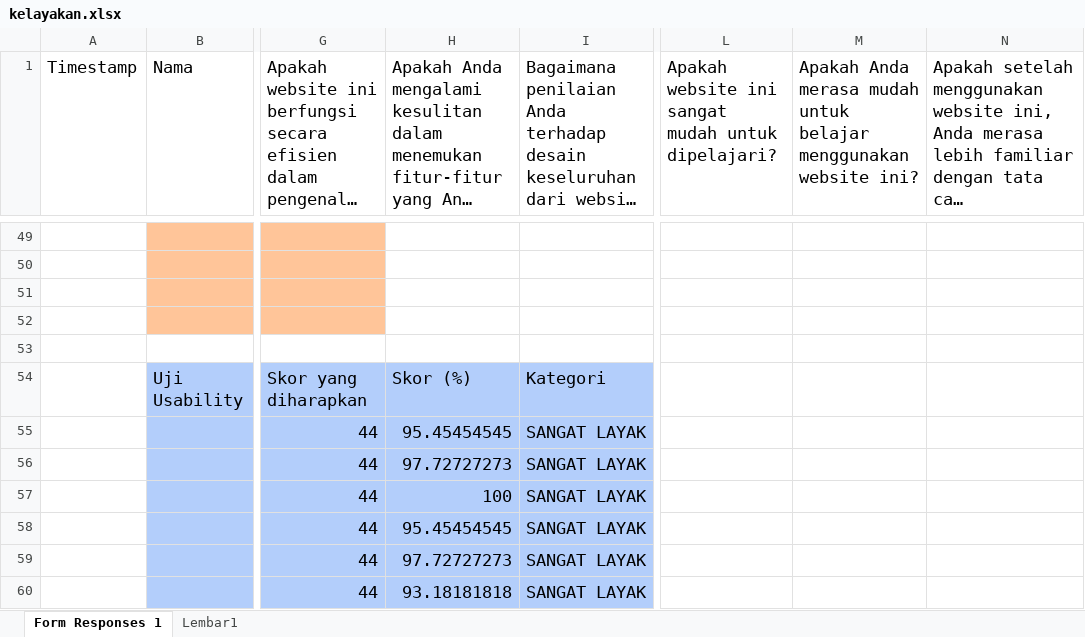
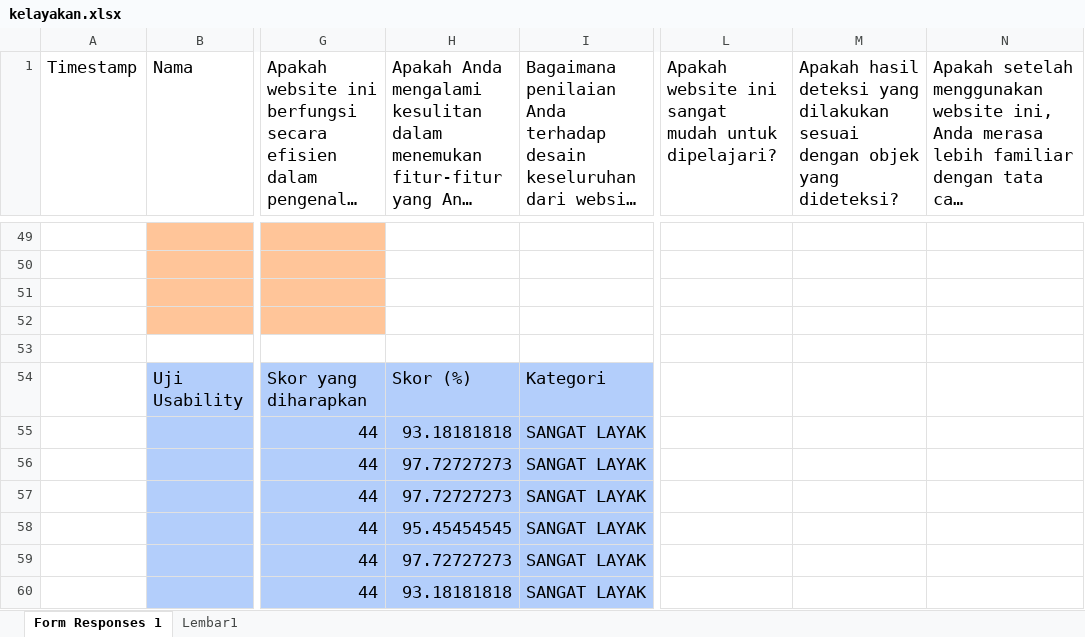
Before and after one commit to gabrieladvent/thesis, an Excel workbook: DOKUMENT/kelayakan.xlsx, sheet Form Responses 1, drawn as a sheet; only a part is shown, gaps mark what is left out; long unchanged cells end in …; values as stored, in another font and other column widths than the file's, no borders; the diff covers the shown part only; the diff names each change by its address in the sheet, - before the commit and + after, or states it on an @@ line.

```diff
--- a/DOKUMENT/kelayakan.xlsx (sheet Form Responses 1)
+++ b/DOKUMENT/kelayakan.xlsx (sheet Form Responses 1)
-M1: Apakah Anda merasa mudah untuk belajar menggunakan website ini?
+M1: Apakah hasil deteksi yang dilakukan sesuai dengan objek yang dideteksi?
-H55: 95.45454545
+H55: 93.18181818
-H57: 100
+H57: 97.72727273
```
Also changed, not shown: 1 added row, 1 removed row and 28 edited cells elsewhere in this sheet, sheet Lembar1, 3 other files.
